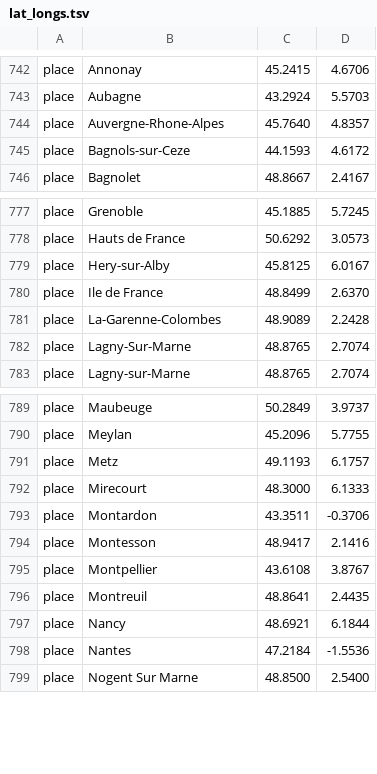
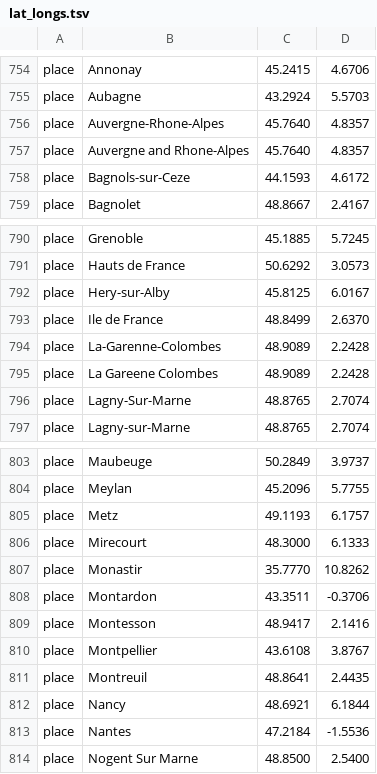
Before and after one commit to hodcroftlab/coxsackievirus_a6, a TSV file: config/lat_longs.tsv, drawn as a sheet; only a part is shown, gaps mark what is left out; the diff covers the shown part only; the diff names each change by its address in the sheet, - before the commit and + after, or states it on an @@ line.

Commit message:
update: add new strain entries and improve location data in lat_longs.tsv and dropped_strains.txt

```diff
--- a/config/lat_longs.tsv
+++ b/config/lat_longs.tsv
+row 757: place | Auvergne and Rhone-Alpes | 45.7640 | 4.8357
+row 795: place | La Gareene Colombes | 48.9089 | 2.2428
+row 807: place | Monastir | 35.7770 | 10.8262
```
Also changed, not shown: 12 added rows and 4 edited cells elsewhere in this file, 1 other file.
